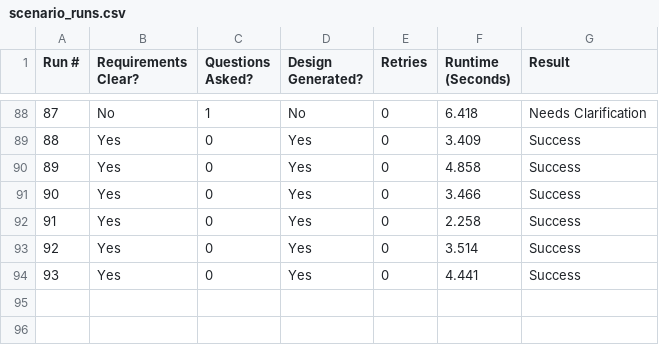
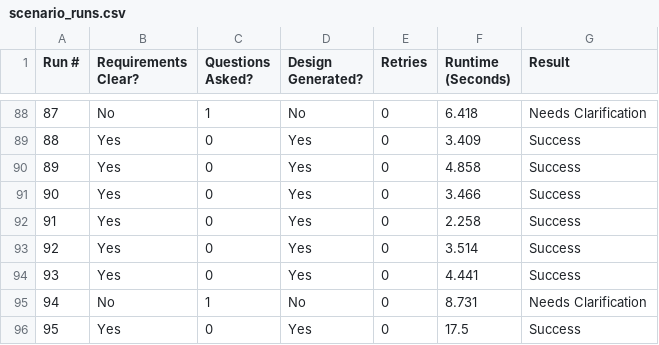
Before and after one commit to Abdisamad001/TopoScribe-AI, a CSV file: backend/data/scenario_runs.csv, drawn as a sheet; only a part is shown, gaps mark what is left out.

```diff
--- a/backend/data/scenario_runs.csv
+++ b/backend/data/scenario_runs.csv
@@ -94 +94,3 @@ Run #,Requirements Clear?,Questions Asked?,Design Generated?,Retries,Runtime (Se
 93,Yes,0,Yes,0,4.441,Success
+94,No,1,No,0,8.731,Needs Clarification
+95,Yes,0,Yes,0,17.5,Success
```
Also changed, not shown: 5 other files.
